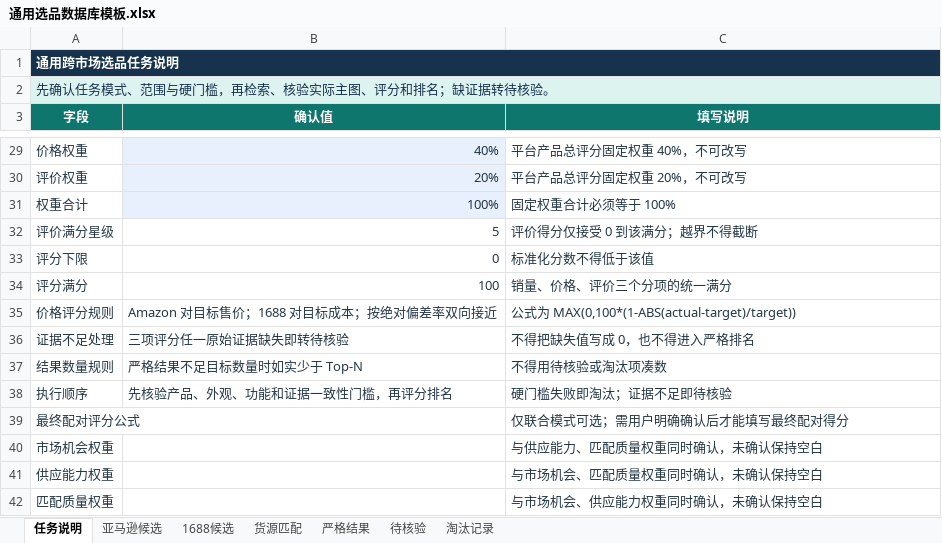
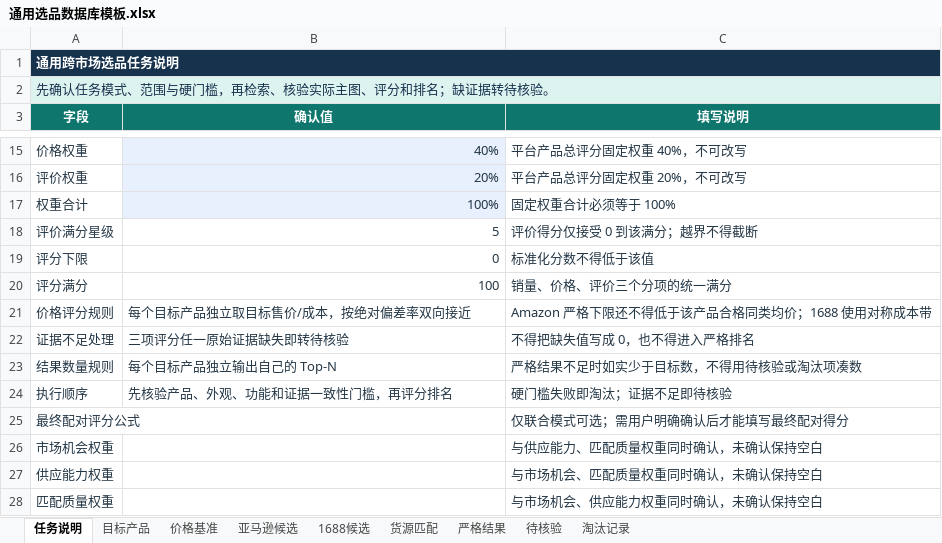
Before and after one commit to rjdcrbqj/cross-market-product-selection, an Excel workbook: skills/cross-market-product-selection/assets/通用选品数据库模板.xlsx, sheet 任务说明, drawn as a sheet; only a part is shown, gaps mark what is left out; values as stored, in another font and other column widths than the file's, no borders; table styles not drawn; addresses are those after the commit; the diff covers the shown part only; the diff names each change by its address in the sheet, - before the commit and + after, or states it on an @@ line.

```diff
--- a/skills/cross-market-product-selection/assets/通用选品数据库模板.xlsx (sheet 任务说明)
+++ b/skills/cross-market-product-selection/assets/通用选品数据库模板.xlsx (sheet 任务说明)
+sheet tab: 目标产品
+sheet tab: 价格基准
-B21 (确认值): Amazon 对目标售价；1688 对目标成本；按绝对偏差率双向接近
+B21 (确认值): 每个目标产品独立取目标售价/成本，按绝对偏差率双向接近
-C21 (填写说明): 公式为 MAX(0,100*(1-ABS(actual-target)/target))
+C21 (填写说明): Amazon 严格下限还不得低于该产品合格同类均价；1688 使用对称成本带
-B23 (确认值): 严格结果不足目标数量时如实少于 Top-N
+B23 (确认值): 每个目标产品独立输出自己的 Top-N
-C23 (填写说明): 不得用待核验或淘汰项凑数
+C23 (填写说明): 严格结果不足时如实少于目标数，不得用待核验或淘汰项凑数
```
Also changed, not shown: 2 added rows, 16 removed rows and 3 edited cells elsewhere in this sheet, sheet 严格结果, sheet 货源匹配, sheet 1688候选, sheet 亚马逊候选, sheet 淘汰记录, sheet 待核验, formulas that keep their value, 19 other files.
